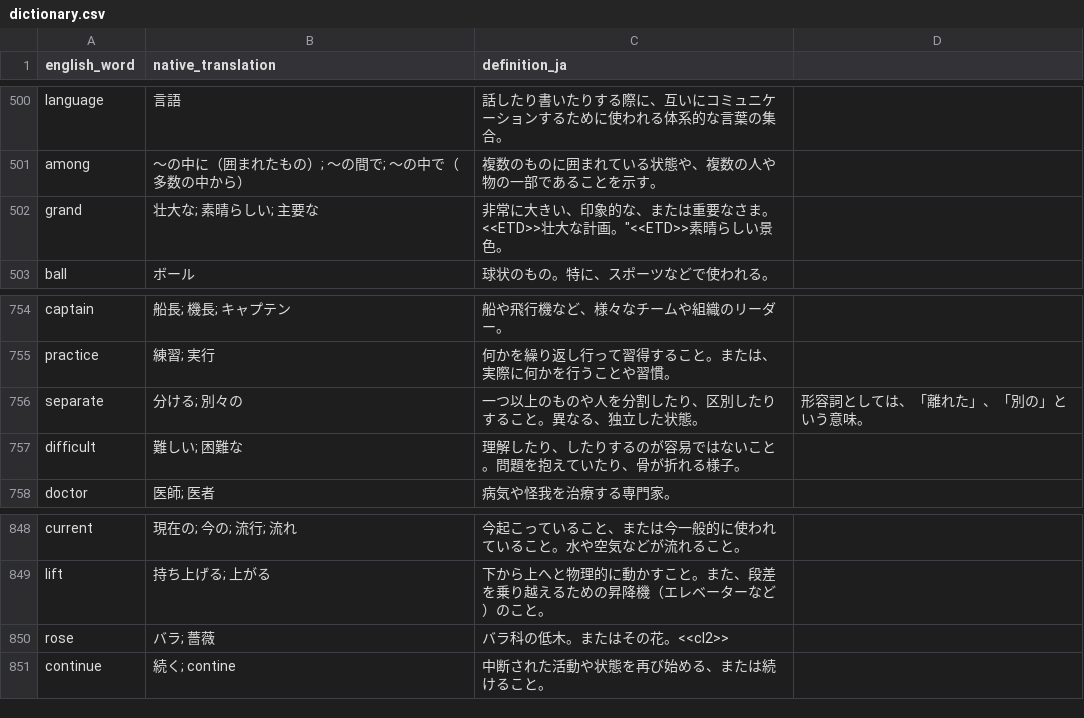
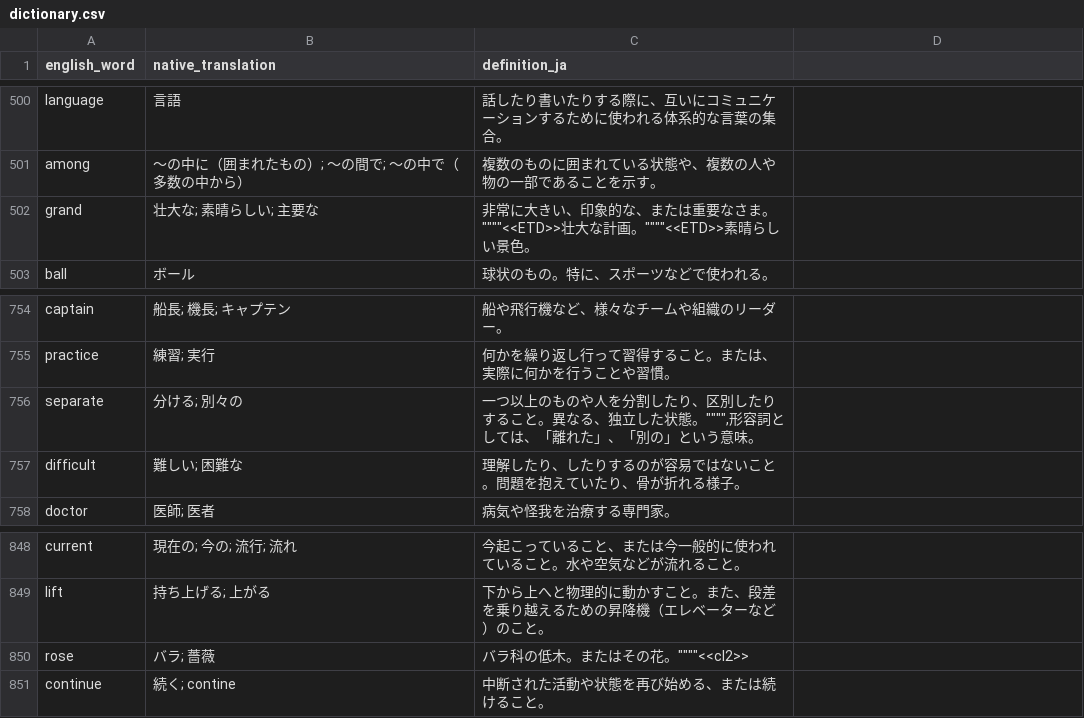
Before and after one commit to technohippies/scarlett, a CSV file: public/dictionaries/ja/dictionary.csv, drawn as a sheet; only a part is shown, gaps mark what is left out.

Commit message:
feat: Enhance dictionary setup and analysis pipeline for improved word mapping
- Updated dictionary CSV parsing to handle variable column counts and missing definitions more robustly.
- Enhanced the analysis pipeline to incorporate dictionary lookups for single words, improving translation accuracy.
- Added detailed logging for database operations and error handling during LLM analysis, ensuring better traceability and user feedback.
- Refactored word mapping data structure to include part-of-speech tagging and LLM-generated distractors, enriching the learning experience.

```diff
--- a/public/dictionaries/ja/dictionary.csv
+++ b/public/dictionaries/ja/dictionary.csv
@@ -501,3 +501,3 @@ language,言語,"話したり書いたりする際に、互いにコミュニケ
 among,〜の中に（囲まれたもの）; 〜の間で; 〜の中で（多数の中から）,"複数のものに囲まれている状態や、複数の人や物の一部であることを示す。"
-grand,壮大な; 素晴らしい; 主要な,"非常に大きい、印象的な、または重要なさま。"<<ETD>>壮大な計画。"<<ETD>>素晴らしい景色。
+grand,壮大な; 素晴らしい; 主要な,"非常に大きい、印象的な、または重要なさま。""""""""<<ETD>>壮大な計画。""""""""<<ETD>>素晴らしい景色。"
 ball,ボール,"球状のもの。特に、スポーツなどで使われる。"
@@ -755,3 +755,3 @@ captain,船長; 機長; キャプテン,"船や飛行機など、様々なチー
 practice,練習; 実行,"何かを繰り返し行って習得すること。または、実際に何かを行うことや習慣。"
-separate,分ける; 別々の,"一つ以上のものや人を分割したり、区別したりすること。異なる、独立した状態。",形容詞としては、「離れた」、「別の」という意味。
+separate,分ける; 別々の,"一つ以上のものや人を分割したり、区別したりすること。異なる、独立した状態。"""""""",形容詞としては、「離れた」、「別の」という意味。"
 difficult,難しい; 困難な,"理解したり、したりするのが容易ではないこと。問題を抱えていたり、骨が折れる様子。"
@@ -849,3 +849,3 @@ current,現在の; 今の; 流行; 流れ,"今起こっていること、また
 lift,持ち上げる; 上がる,"下から上へと物理的に動かすこと。また、段差を乗り越えるための昇降機（エレベーターなど）のこと。"
-rose,バラ; 薔薇,"バラ科の低木。またはその花。"<<cl2>>
+rose,バラ; 薔薇,"バラ科の低木。またはその花。""""""""<<cl2>>"
 continue,続く; contine,"中断された活動や状態を再び始める、または続けること。"
```
Also changed, not shown: public/dictionaries/ko/dictionary.csv, public/dictionaries/vi/dictionary.csv, 2 other files.
